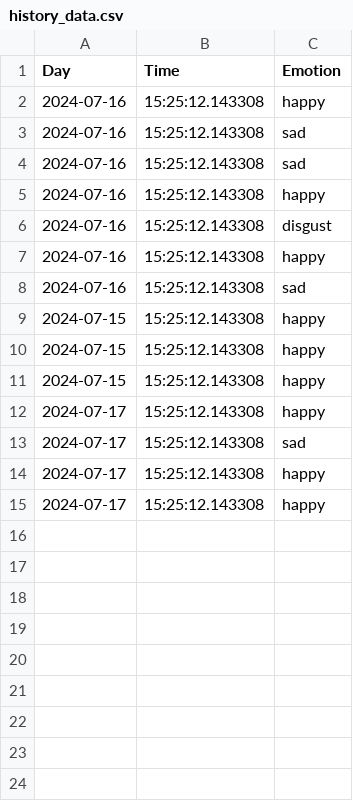
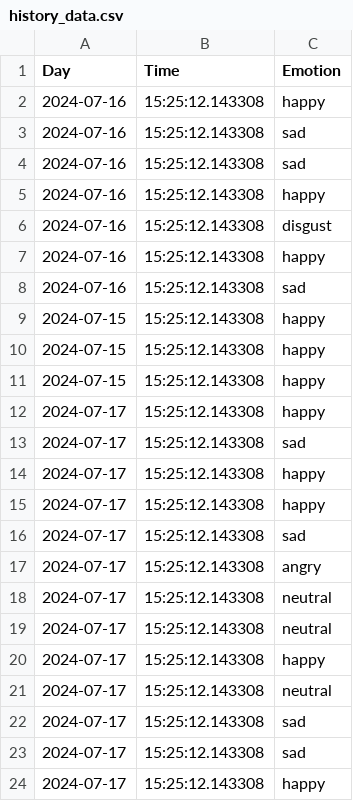
Before and after one commit to SandraPrestel/MMM-Emotion, a CSV file: history_data.csv, drawn as a sheet; the diff names each change by its address in the sheet, - before the commit and + after, or states it on an @@ line.

```diff
--- a/history_data.csv
+++ b/history_data.csv
+row 16: 2024-07-17 | 15:25:12.143308 | sad
+row 17: 2024-07-17 | 15:25:12.143308 | angry
+row 18: 2024-07-17 | 15:25:12.143308 | neutral
+row 19: 2024-07-17 | 15:25:12.143308 | neutral
+row 20: 2024-07-17 | 15:25:12.143308 | happy
+row 21: 2024-07-17 | 15:25:12.143308 | neutral
+row 22: 2024-07-17 | 15:25:12.143308 | sad
+row 23: 2024-07-17 | 15:25:12.143308 | sad
+row 24: 2024-07-17 | 15:25:12.143308 | happy
```
Also changed, not shown: 1 other file.
